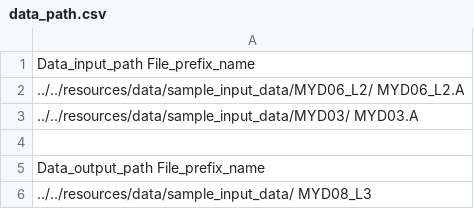
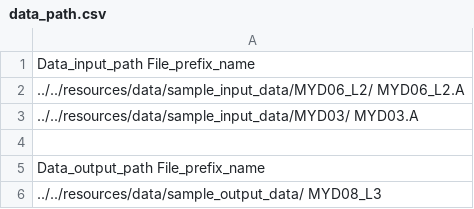
Before and after one commit to big-data-lab-umbc/MODIS_Aggregation, a CSV file: examples/data_path.csv, drawn as a sheet.

Commit message:
correct typos

```diff
--- a/examples/data_path.csv
+++ b/examples/data_path.csv
@@ -5,2 +5,2 @@ Data_input_path
 Data_output_path                                                                     File_prefix_name
-../../resources/data/sample_input_data/                          MYD08_L3
+../../resources/data/sample_output_data/                          MYD08_L3
```
Also changed, not shown: 1 other file.
